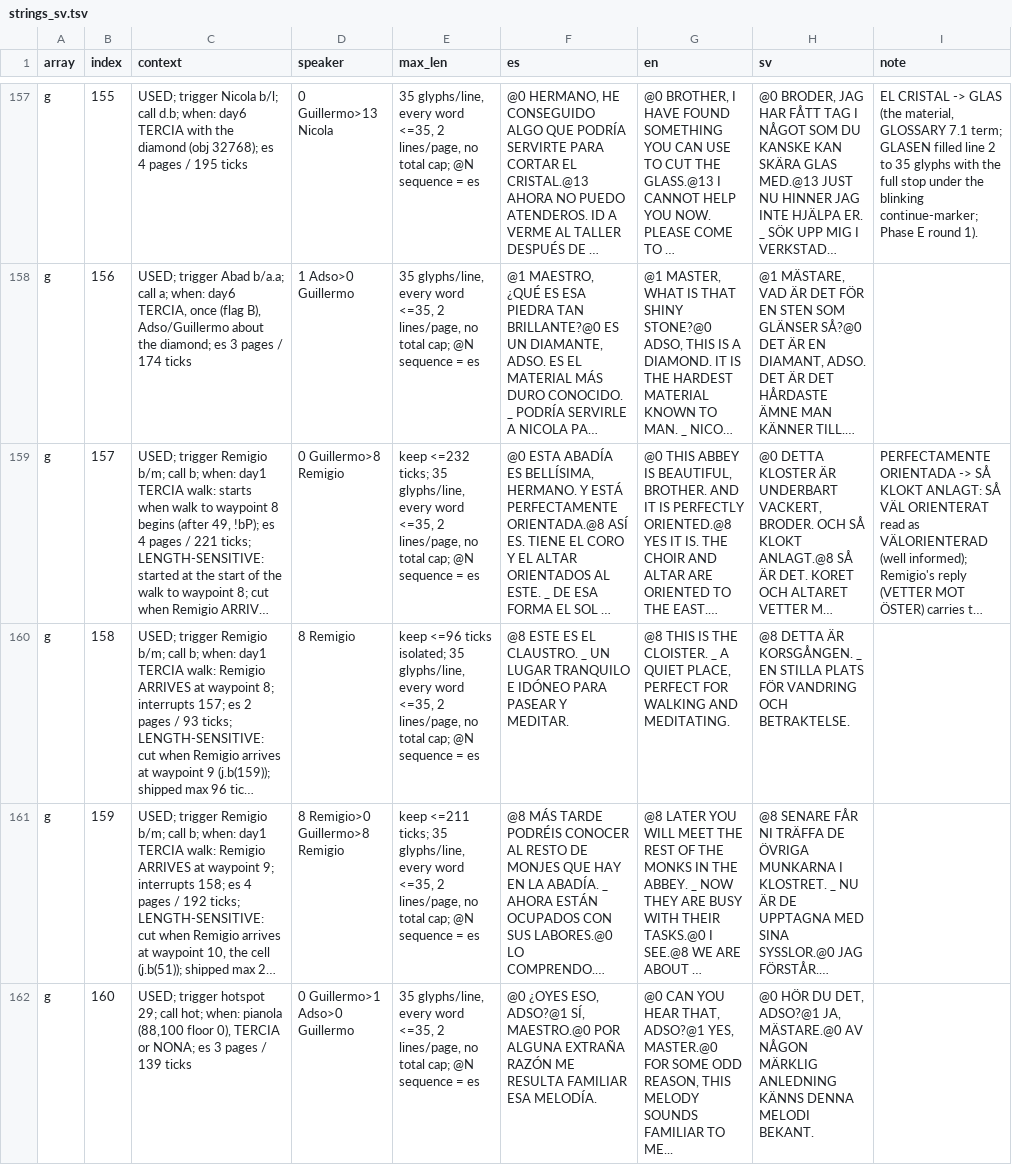
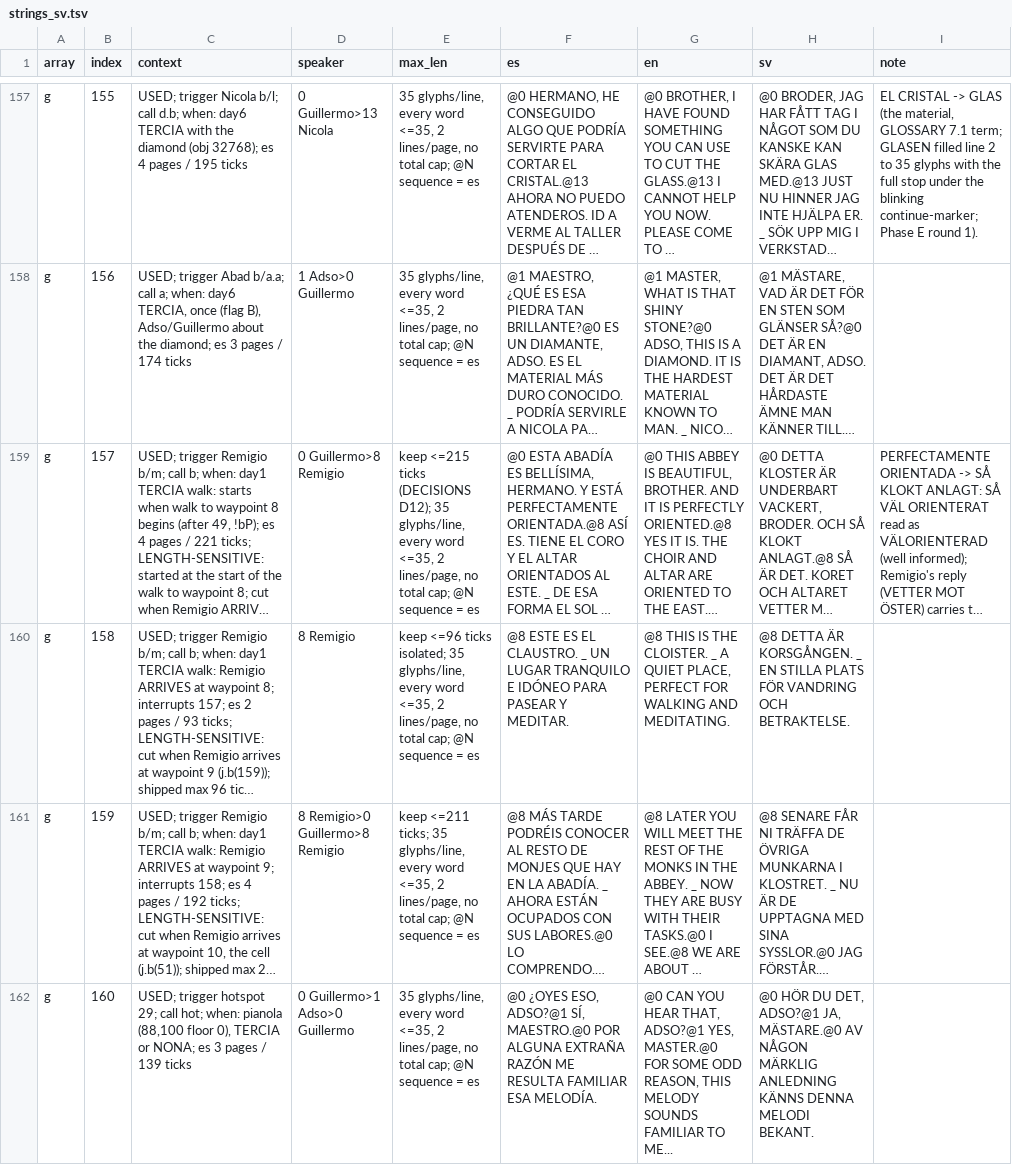
Before and after one commit to Ran4/abadia-del-crimen-extensum-swedish, a TSV file: translation/strings_sv.tsv, drawn as a sheet; only a part is shown, gaps mark what is left out; long unchanged cells end in …; the diff covers the shown part only; the diff names each change by its address in the sheet, - before the commit and + after, or states it on an @@ line.

```diff
--- a/translation/strings_sv.tsv
+++ b/translation/strings_sv.tsv
-E159 (max_len): keep <=232 ticks; 35 glyphs/line,…
+E159 (max_len): keep <=215 ticks (DECISIONS D12); 35 glyphs/line,…
```
Also changed, not shown: 16 edited cells elsewhere in this file, translation/glossary.tsv, 22 other files.
